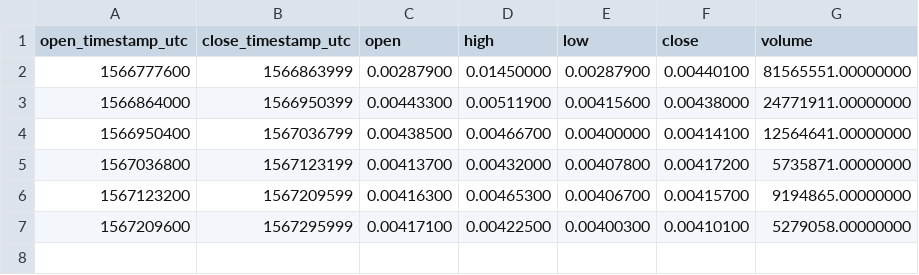
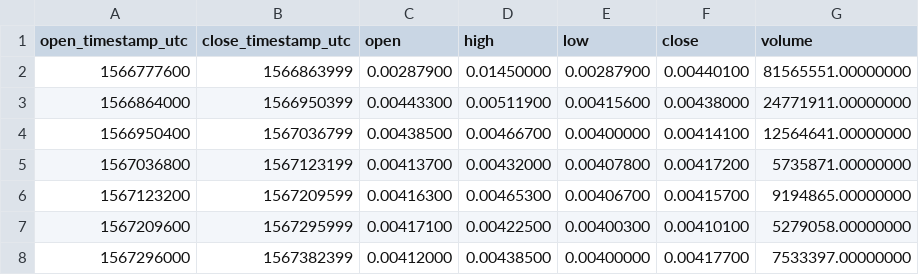
Before and after one commit to cryptobigbro/binance-PERLBNB, a CSV file: binance-PERLBNB-1d.csv, drawn as a sheet; the diff names each change by its address in the sheet, - before the commit and + after, or states it on an @@ line.

```diff
--- a/binance-PERLBNB-1d.csv
+++ b/binance-PERLBNB-1d.csv
+row 8: 1567296000 | 1567382399 | 0.00412000 | 0.00438500 | 0.00400000 | 0.00417700 | 7533397.00000000
```
Also changed, not shown: binance-PERLBNB-1h.csv, 1 other file.
